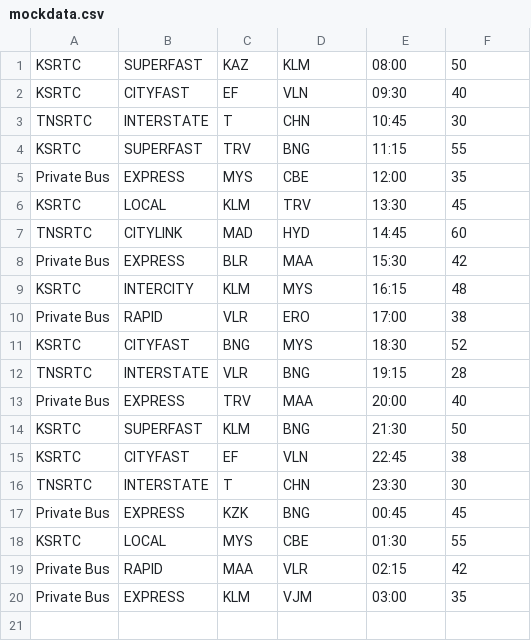
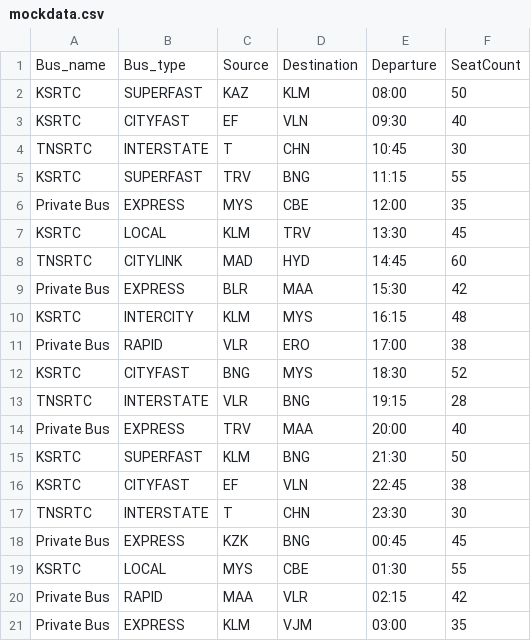
Before and after one commit to safar-byte/Bussin, a CSV file: CommonFiles/mockdata.csv, drawn as a sheet; the diff names each change by its address in the sheet, - before the commit and + after, or states it on an @@ line.

Commit message:
final time class

```diff
--- a/CommonFiles/mockdata.csv
+++ b/CommonFiles/mockdata.csv
+row 1: Bus_name | Bus_type | Source | Destination | Departure | SeatCount
```
